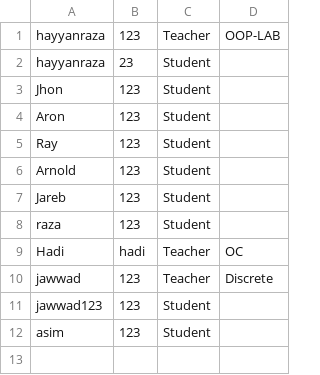
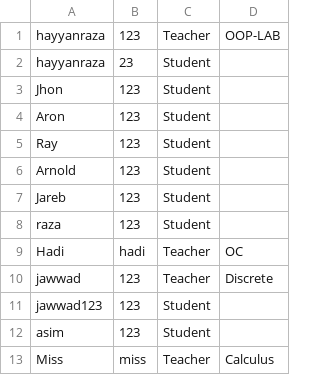
Before and after one commit to JawwadIrshad/SMS-Project, a CSV file: SMS Project/users.csv, drawn as a sheet.

```diff
--- a/SMS Project/users.csv
+++ b/SMS Project/users.csv
@@ -12 +12,2 @@ jawwad123,123,Student
 asim,123,Student
+Miss,miss,Teacher,Calculus
```
Also changed, not shown: SMS Project/marks.csv, 7 other files.
